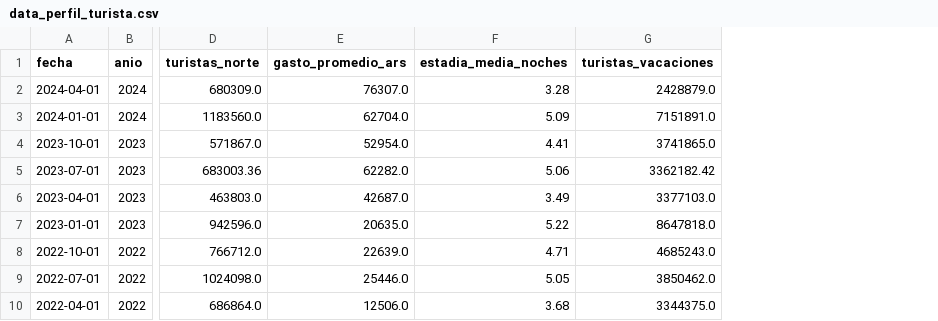
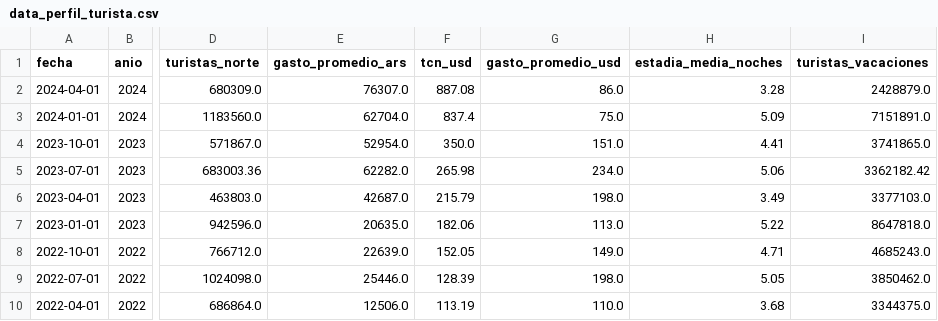
Before and after one commit to carralbal/observatorio-turismo, a CSV file: dashboard/data_perfil_turista.csv, drawn as a sheet; only a part is shown, gaps mark what is left out; the diff names each change by its address in the sheet, - before the commit and + after, or states it on an @@ line.

Commit message:
feat: perfil turista — gasto USD + lecturas prominentes + serie 2012-2024

```diff
--- a/dashboard/data_perfil_turista.csv
+++ b/dashboard/data_perfil_turista.csv
+column F (tcn_usd), rows 2-10: 887.08 | 837.4 | 350.0 | 265.98 | 215.79 | 182.06 | 152.05 | 128.39 | 113.19
+column G (gasto_promedio_usd), rows 2-10: 86.0 | 75.0 | 151.0 | 234.0 | 198.0 | 113.0 | 149.0 | 198.0 | 110.0
```
Also changed, not shown: 2 other files.
